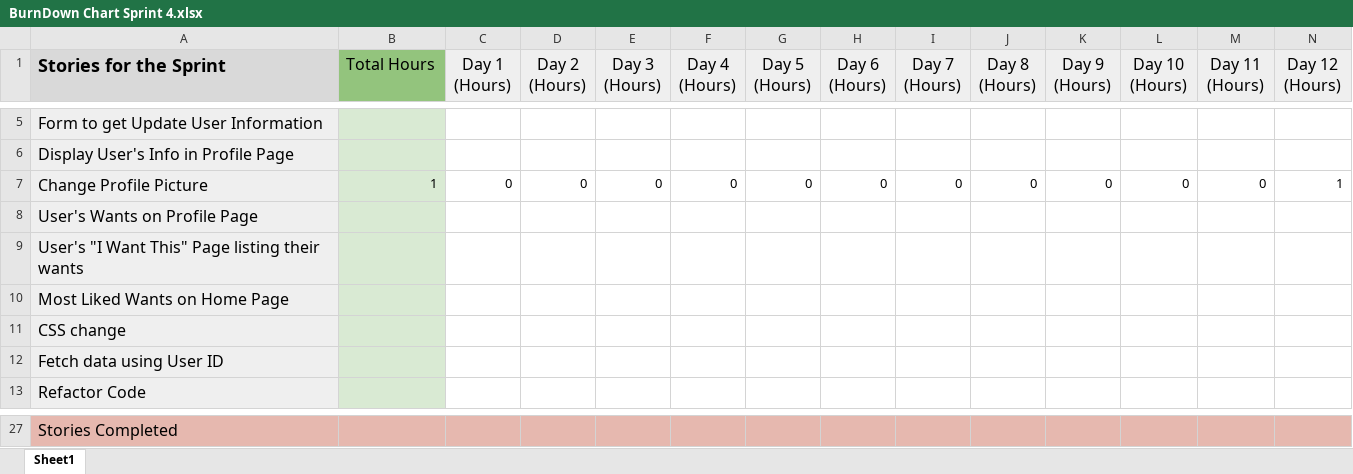
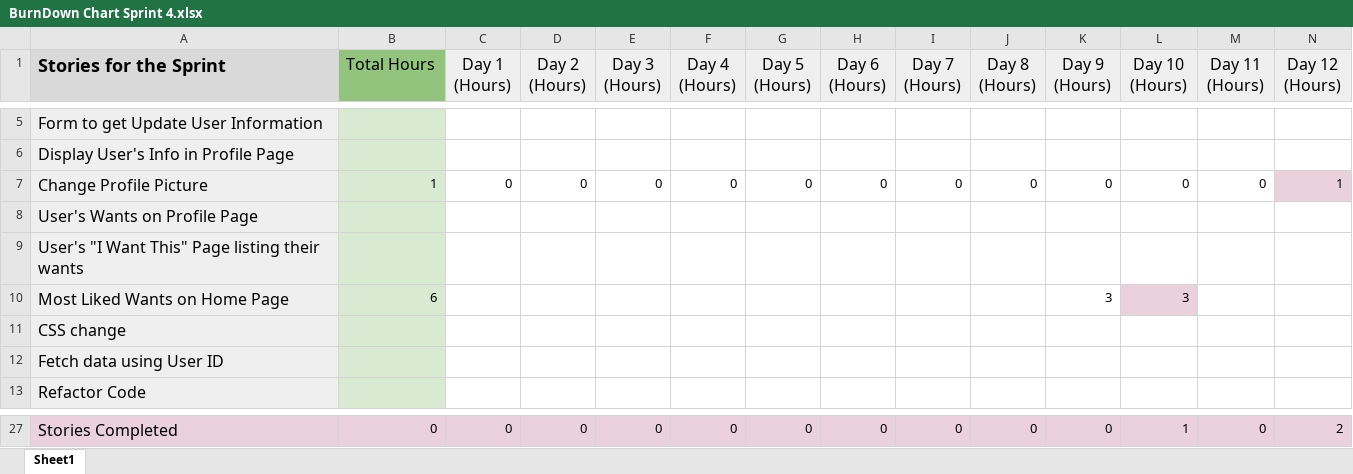
Before and after one commit to Songtone/SOEN341TEAMF, an Excel workbook: Project Management/BurnDown Charts/BurnDown Chart Sprint 4.xlsx, sheet Sheet1, drawn as a sheet; only a part is shown, gaps mark what is left out; values as stored, in another font and other column widths than the file's, no borders; charts and pictures not drawn; the diff covers the shown part only; the diff names each change by its address in the sheet, - before the commit and + after, or states it on an @@ line.

Commit message:
Updated the total fields to automatically calculate based on the new data

```diff
--- a/Project Management/BurnDown Charts/BurnDown Chart Sprint 4.xlsx (sheet Sheet1)
+++ b/Project Management/BurnDown Charts/BurnDown Chart Sprint 4.xlsx (sheet Sheet1)
-N7 fill: none
+N7 fill: #EAD1DC
-B10 (Total Hours): (empty)
+B10 (Total Hours): 6
-K10 (Day 9 (Hours)): (empty)
+K10 (Day 9 (Hours)): 3
-L10 (Day 10 (Hours)): (empty)
+L10 (Day 10 (Hours)): 3
-L10 fill: none
+L10 fill: #EAD1DC
-A27:N27 fill: #E6B8AF
+A27:N27 fill: #EAD1DC
-B27 (Total Hours): (empty)
+B27 (Total Hours): 0
-C27 (Day 1 (Hours)): (empty)
+C27 (Day 1 (Hours)): 0
-D27 (Day 2 (Hours)): (empty)
+D27 (Day 2 (Hours)): 0
-E27 (Day 3 (Hours)): (empty)
+E27 (Day 3 (Hours)): 0
-F27 (Day 4 (Hours)): (empty)
+F27 (Day 4 (Hours)): 0
-G27 (Day 5 (Hours)): (empty)
+G27 (Day 5 (Hours)): 0
-H27 (Day 6 (Hours)): (empty)
+H27 (Day 6 (Hours)): 0
-I27 (Day 7 (Hours)): (empty)
+I27 (Day 7 (Hours)): 0
-J27 (Day 8 (Hours)): (empty)
+J27 (Day 8 (Hours)): 0
-K27 (Day 9 (Hours)): (empty)
+K27 (Day 9 (Hours)): 0
-L27 (Day 10 (Hours)): (empty)
+L27 (Day 10 (Hours)): 1
-M27 (Day 11 (Hours)): (empty)
+M27 (Day 11 (Hours)): 0
-N27 (Day 12 (Hours)): (empty)
+N27 (Day 12 (Hours)): 2
```
Also changed, not shown: 35 edited cells and cell formats elsewhere in this sheet.
